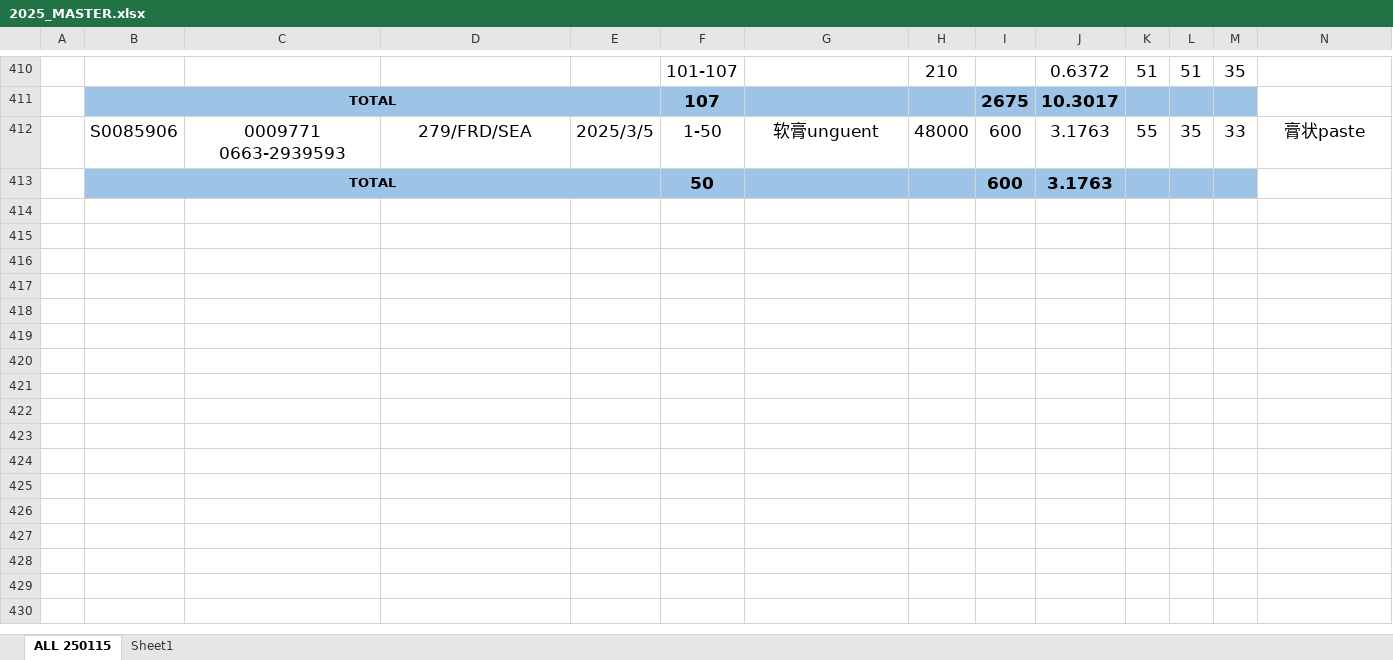
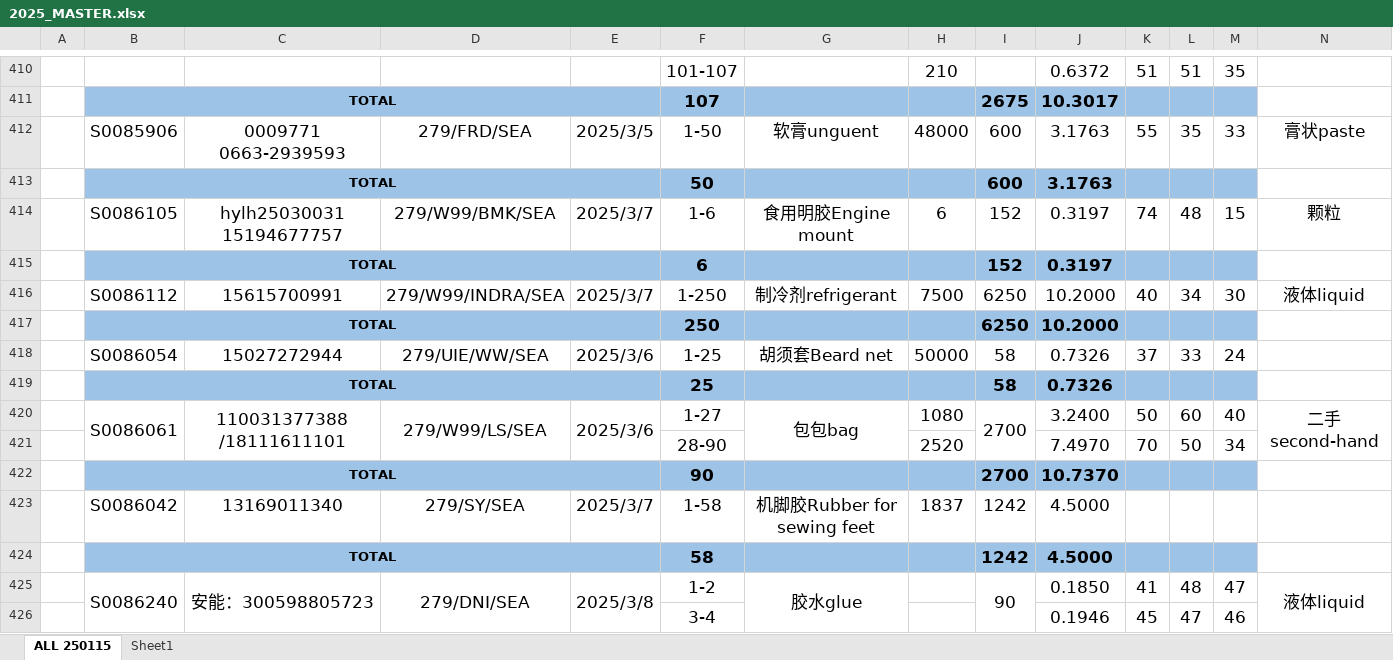
Before and after one commit to patrickjonathan99/Cargo, an Excel workbook: Master/2025_MASTER.xlsx, sheet ALL 250115, drawn as a sheet; only a part is shown, gaps mark what is left out; values as stored, in another font and other column widths than the file's, no borders; rows hold the shown columns only; the diff covers the shown part only; the diff names each change by its address in the sheet, - before the commit and + after, or states it on an @@ line.

```diff
--- a/Master/2025_MASTER.xlsx (sheet ALL 250115)
+++ b/Master/2025_MASTER.xlsx (sheet ALL 250115)
+row 414:  | S0086105 | hylh25030031 15194677757 | 279/W99/BMK/SEA | 2025/3/7 | 1-6 | 食用明胶Engine mount | 6 | 152 | 0.3197 | 74 | 48 | 15 | 颗粒
+row 415:  | TOTAL |  |  |  | 6 |  |  | 152 | 0.3197
+row 416:  | S0086112 | 15615700991 | 279/W99/INDRA/SEA | 2025/3/7 | 1-250 | 制冷剂refrigerant | 7500 | 6250 | 10.2000 | 40 | 34 | 30 | 液体liquid
+row 417:  | TOTAL |  |  |  | 250 |  |  | 6250 | 10.2000
+row 418:  | S0086054 | 15027272944 | 279/UIE/WW/SEA | 2025/3/6 | 1-25 | 胡须套Beard net | 50000 | 58 | 0.7326 | 37 | 33 | 24
+row 419:  | TOTAL |  |  |  | 25 |  |  | 58 | 0.7326
+row 420:  | S0086061 | 110031377388 /18111611101 | 279/W99/LS/SEA | 2025/3/6 | 1-27 | 包包bag | 1080 | 2700 | 3.2400 | 50 | 60 | 40 | 二手second-hand
+row 421:  |  |  |  |  | 28-90 |  | 2520 |  | 7.4970 | 70 | 50 | 34
+row 422:  | TOTAL |  |  |  | 90 |  |  | 2700 | 10.7370
+row 423:  | S0086042 | 13169011340 | 279/SY/SEA | 2025/3/7 | 1-58 | 机脚胶Rubber for sewing feet | 1837 | 1242 | 4.5000
+row 424:  | TOTAL |  |  |  | 58 |  |  | 1242 | 4.5000
+row 425:  | S0086240 | 安能：300598805723 | 279/DNI/SEA | 2025/3/8 | 1-2 | 胶水glue |  | 90 | 0.1850 | 41 | 48 | 47 | 液体liquid
+row 426:  |  |  |  |  | 3-4 |  |  |  | 0.1946 | 45 | 47 | 46
```
Also changed, not shown: 13 added rows, 61 edited cells, cell formats and merged cells elsewhere in this sheet, Customer/Cust 2025/Cargo DNI 2025.xlsx, Customer/Cust 2025/Cargo SY 2025.xlsx, 28 other files.
